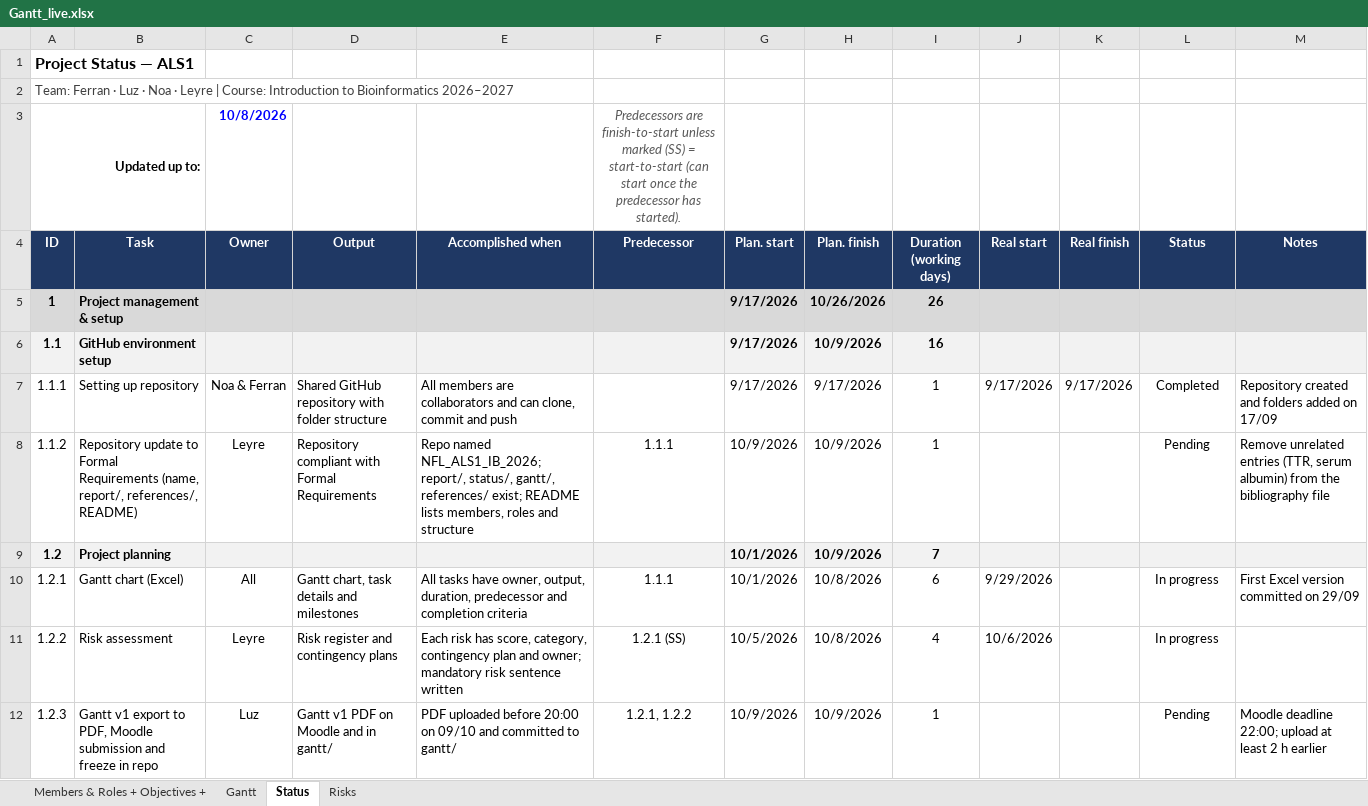
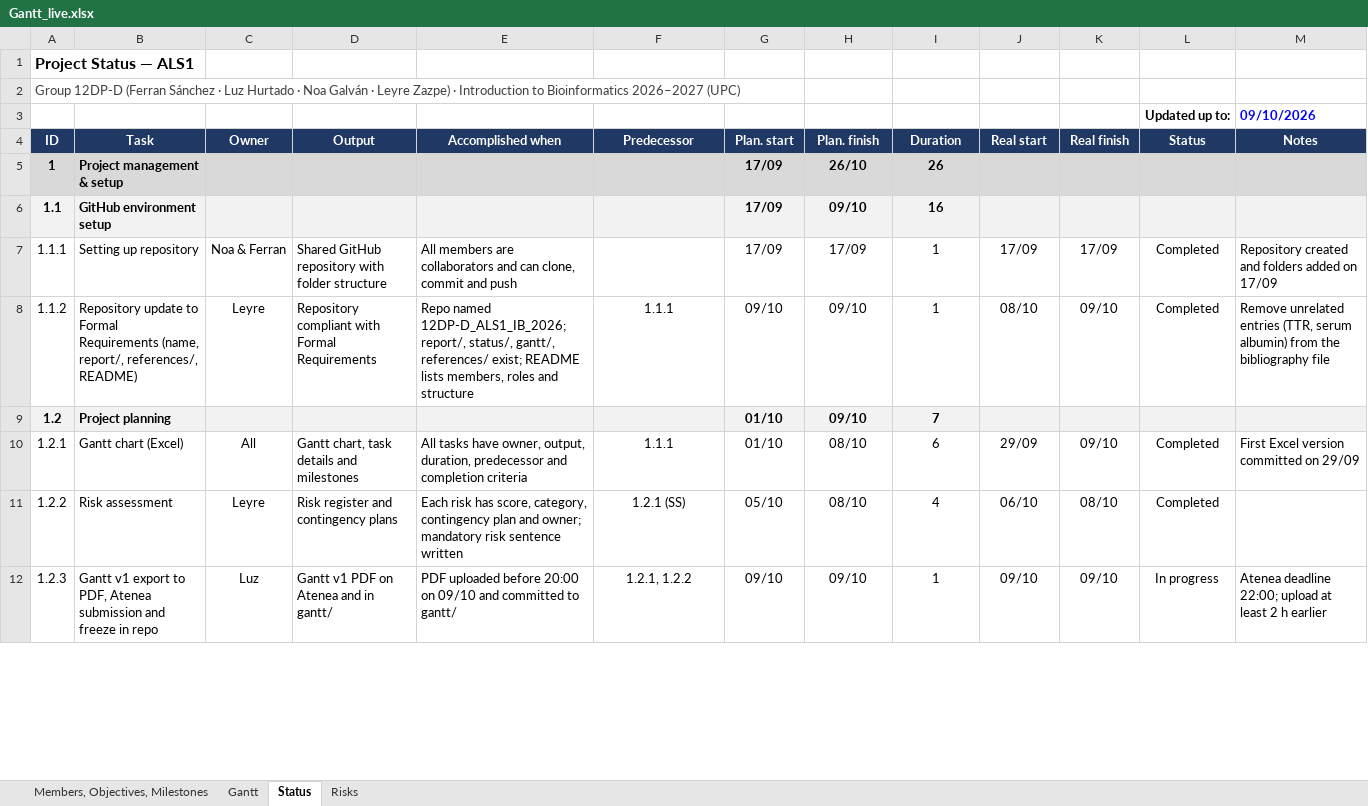
Before and after one commit to Ferran118/12DP-D_ALS1_IB_2026, an Excel workbook: gantt/Gantt_live.xlsx, sheet Status, drawn as a sheet; only a part is shown; values as stored, in another font and other column widths than the file's, no borders; charts and pictures and conditional formats not drawn; removed rows and columns are numbered as before the commit, all else as after; the diff covers the shown part only; the diff names each change by its address in the sheet, - before the commit and + after, or states it on an @@ line.

Commit message:
Add frozen Gantt v1 (09/10); update live Gantt and Project Status

```diff
--- a/gantt/Gantt_live.xlsx (sheet Status)
+++ b/gantt/Gantt_live.xlsx (sheet Status)
-sheet tab: Members & Roles + Objectives +
+sheet tab: Members, Objectives, Milestones
-A2 (ID): Team: Ferran · Luz · Noa · Leyre | Course: Introduction to Bioinformatics 2026–2027
+A2 (ID): Group 12DP-D (Ferran Sánchez · Luz Hurtado · Noa Galván · Leyre Zazpe) · Introduction to Bioinformatics 2026–2027 (UPC)
-row 3: Updated up to: |  | 10/8/2026 |  |  | Predecessors are finish-to-start unless marked (SS) = start-to-start (can start once the predecessor has started).
+row 3:  |  |  |  |  |  |  |  |  |  |  | Updated up to: | 09/10/2026
-I4: Duration (working days)
+I4: Duration
-G5:G7 (Plan. start): 9/17/2026
+G5:G7 (Plan. start): 17/09
-H5 (Plan. finish): 10/26/2026
+H5 (Plan. finish): 26/10
-H6 (Plan. finish): 10/9/2026
+H6 (Plan. finish): 09/10
-H7 (Plan. finish): 9/17/2026
+H7 (Plan. finish): 17/09
-J7 (Real start): 9/17/2026
+J7 (Real start): 17/09
-K7 (Real finish): 9/17/2026
+K7 (Real finish): 17/09
-E8 (Accomplished when): Repo named NFL_ALS1_IB_2026; report/, status/,…
+E8 (Accomplished when): Repo named 12DP-D_ALS1_IB_2026; report/, status/,…
-G8 (Plan. start): 10/9/2026
+G8 (Plan. start): 09/10
-H8:H9 (Plan. finish): 10/9/2026
+H8:H9 (Plan. finish): 09/10
-J8 (Real start): (empty)
+J8 (Real start): 08/10
-K8 (Real finish): (empty)
+K8 (Real finish): 09/10
-L8 (Status): Pending
+L8 (Status): Completed
-G9:G10 (Plan. start): 10/1/2026
+G9:G10 (Plan. start): 01/10
-H10:H11 (Plan. finish): 10/8/2026
+H10:H11 (Plan. finish): 08/10
-J10 (Real start): 9/29/2026
+J10 (Real start): 29/09
-K10 (Real finish): (empty)
+K10 (Real finish): 09/10
-L10:L11 (Status): In progress
+L10:L11 (Status): Completed
-G11 (Plan. start): 10/5/2026
+G11 (Plan. start): 05/10
-J11 (Real start): 10/6/2026
+J11 (Real start): 06/10
-K11 (Real finish): (empty)
+K11 (Real finish): 08/10
-B12 (Task): …to PDF, Moodle submission and…
+B12 (Task): …to PDF, Atenea submission and…
-D12 (Output): Gantt v1 PDF on Moodle and in gantt/
+D12 (Output): Gantt v1 PDF on Atenea and in gantt/
-G12 (Plan. start): 10/9/2026
+G12 (Plan. start): 09/10
-H12 (Plan. finish): 10/9/2026
+H12 (Plan. finish): 09/10
-J12 (Real start): (empty)
+J12 (Real start): 09/10
-K12 (Real finish): (empty)
+K12 (Real finish): 09/10
-L12 (Status): Pending
+L12 (Status): In progress
-M12 (Notes): Moodle deadline 22:00;…
+M12 (Notes): Atenea deadline 22:00;…
```
Also changed, not shown: 113 edited cells elsewhere in this sheet, sheet Members, Objectives, Milestones, sheet Gantt, sheet Risks, charts or pictures, 2 other files.
